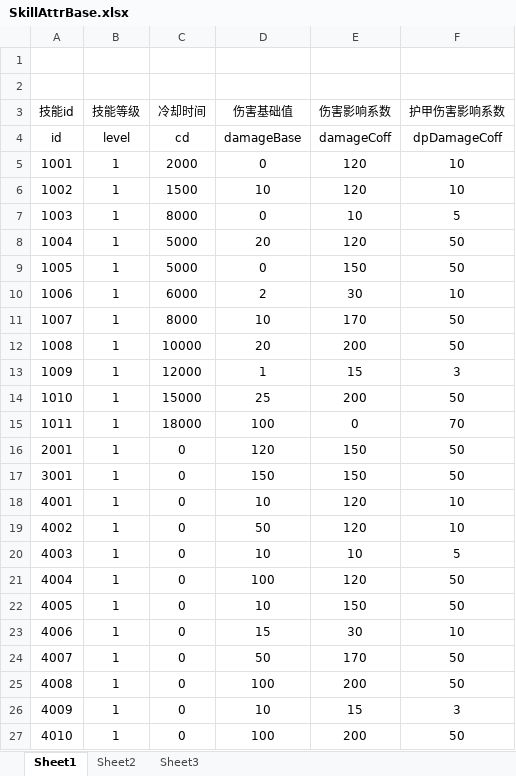
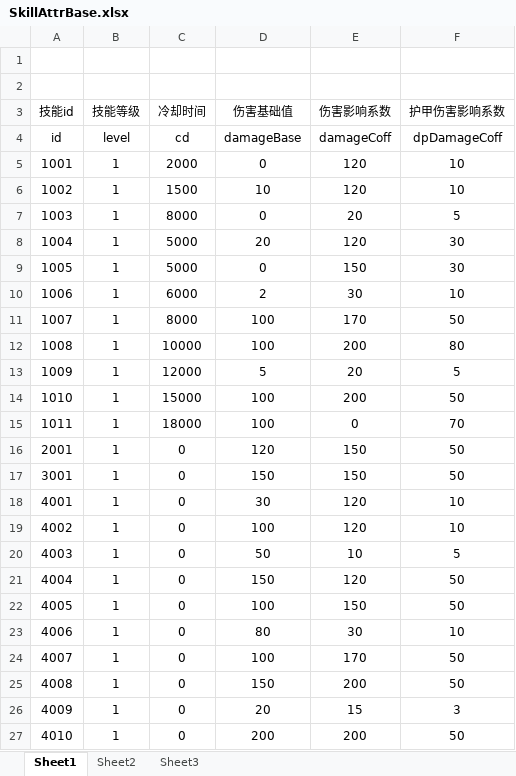
Before and after one commit to lllllgb/ActDemo, an Excel workbook: Client/配置表/excels/SkillAttrBase.xlsx, sheet Sheet1, drawn as a sheet; values as stored, in another font and other column widths than the file's, no borders; the diff names each change by its address in the sheet, - before the commit and + after, or states it on an @@ line.

```diff
--- a/Client/配置表/excels/SkillAttrBase.xlsx (sheet Sheet1)
+++ b/Client/配置表/excels/SkillAttrBase.xlsx (sheet Sheet1)
-E7 (伤害影响系数): 10
+E7 (伤害影响系数): 20
-F8:F9 (护甲伤害影响系数): 50
+F8:F9 (护甲伤害影响系数): 30
-D11 (伤害基础值): 10
+D11 (伤害基础值): 100
-D12 (伤害基础值): 20
+D12 (伤害基础值): 100
-F12 (护甲伤害影响系数): 50
+F12 (护甲伤害影响系数): 80
-D13 (伤害基础值): 1
+D13 (伤害基础值): 5
-E13 (伤害影响系数): 15
+E13 (伤害影响系数): 20
-F13 (护甲伤害影响系数): 3
+F13 (护甲伤害影响系数): 5
-D14 (伤害基础值): 25
+D14 (伤害基础值): 100
-D18 (伤害基础值): 10
+D18 (伤害基础值): 30
-D19 (伤害基础值): 50
+D19 (伤害基础值): 100
-D20 (伤害基础值): 10
+D20 (伤害基础值): 50
-D21 (伤害基础值): 100
+D21 (伤害基础值): 150
-D22 (伤害基础值): 10
+D22 (伤害基础值): 100
-D23 (伤害基础值): 15
+D23 (伤害基础值): 80
-D24 (伤害基础值): 50
+D24 (伤害基础值): 100
-D25 (伤害基础值): 100
+D25 (伤害基础值): 150
-D26 (伤害基础值): 10
+D26 (伤害基础值): 20
-D27 (伤害基础值): 100
+D27 (伤害基础值): 200
```
Also changed, not shown: Client/配置表/excels/MonsterAttrBase.xlsx, Client/配置表/excels/SkillBase.xlsx, 8 other files.
